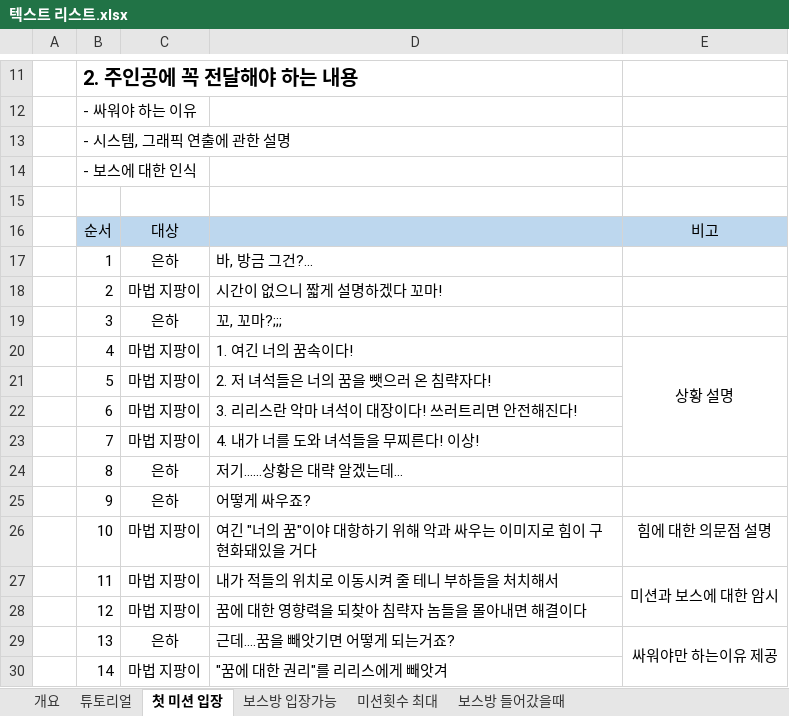
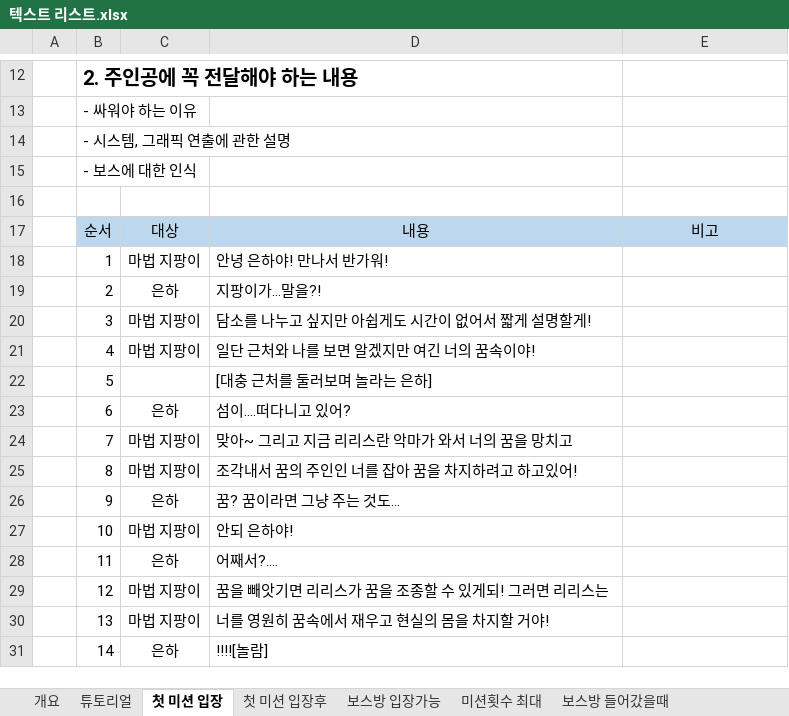
Before and after one commit to lalyns/MondayClass, an Excel workbook: Document/리스트/텍스트 리스트.xlsx, sheet 첫 미션 입장, drawn as a sheet; only a part is shown, gaps mark what is left out; values as stored, in another font and other column widths than the file's, no borders; removed rows and columns are numbered as before the commit, all else as after; the diff covers the shown part only; the diff names each change by its address in the sheet, - before the commit and + after, or states it on an @@ line.

```diff
--- a/Document/리스트/텍스트 리스트.xlsx (sheet 첫 미션 입장)
+++ b/Document/리스트/텍스트 리스트.xlsx (sheet 첫 미션 입장)
+sheet tab: 첫 미션 입장후
-D17: (empty)
+D17: 내용
-C18: 은하
+C18: 마법 지팡이
-D18: 바, 방금 그건?...
+D18: 안녕 은하야! 만나서 반가워!
-C19: 마법 지팡이
+C19: 은하
-D19: 시간이 없으니 짧게 설명하겠다 꼬마!
+D19: 지팡이가…말을?!
-C20: 은하
+C20: 마법 지팡이
-D20: 꼬, 꼬마?;;;
+D20: 담소를 나누고 싶지만 아쉽게도 시간이 없어서 짧게 설명할게!
-D21: 1. 여긴 너의 꿈속이다!
+D21: 일단 근처와 나를 보면 알겠지만 여긴 너의 꿈속이야!
-E21: 상황 설명
+E21: (empty)
-E20:E23 merged
-C22: 마법 지팡이
+C22: (empty)
-D22: 2. 저 녀석들은 너의 꿈을 뺏으러 온 침략자다!
+D22: [대충 근처를 둘러보며 놀라는 은하]
-C23: 마법 지팡이
+C23: 은하
-D23: 3. 리리스란 악마 녀석이 대장이다! 쓰러트리면 안전해진다!
+D23: 섬이….떠다니고 있어?
-D24: 4. 내가 너를 도와 녀석들을 무찌른다! 이상!
+D24: 맞아~ 그리고 지금 리리스란 악마가 와서 너의 꿈을 망치고
-C25: 은하
+C25: 마법 지팡이
-D25: 저기……상황은 대략 알겠는데…
+D25: 조각내서 꿈의 주인인 너를 잡아 꿈을 차지하려고 하고있어!
-D26: 어떻게 싸우죠?
+D26: 꿈? 꿈이라면 그냥 주는 것도…
-D27: 여긴 "너의 꿈"이야 대항하기 위해 악과 싸우는 이미지로 힘이 구현화돼있을 거다
+D27: 안되 은하야!
-E27: 힘에 대한 의문점 설명
+E27: (empty)
-C28: 마법 지팡이
+C28: 은하
-D28: 내가 적들의 위치로 이동시켜 줄 테니 부하들을 처치해서
+D28: 어째서?....
-E28: 미션과 보스에 대한 암시
+E28: (empty)
-E27:E28 merged
-D29: 꿈에 대한 영향력을 되찾아 침략자 놈들을 몰아내면 해결이다
+D29: 꿈을 빼앗기면 리리스가 꿈을 조종할 수 있게되! 그러면 리리스는
-C30: 은하
+C30: 마법 지팡이
-D30: 근데….꿈을 빼앗기면 어떻게 되는거죠?
+D30: 너를 영원히 꿈속에서 재우고 현실의 몸을 차지할 거야!
-E30: 싸워야만 하는이유 제공
+E30: (empty)
-E29:E34 merged
-C31: 마법 지팡이
+C31: 은하
-D31: "꿈에 대한 권리"를 리리스에게 빼앗겨
+D31: !!!![놀람]
```
Also changed, not shown: 5 added rows, 1 removed row and 10 edited cells elsewhere in this sheet, sheet 보스방 들어갔을때, sheet 미션횟수 최대, sheet 보스방 입장가능, Document/일정/먼데이클래스 2019 일정.xlsx.
